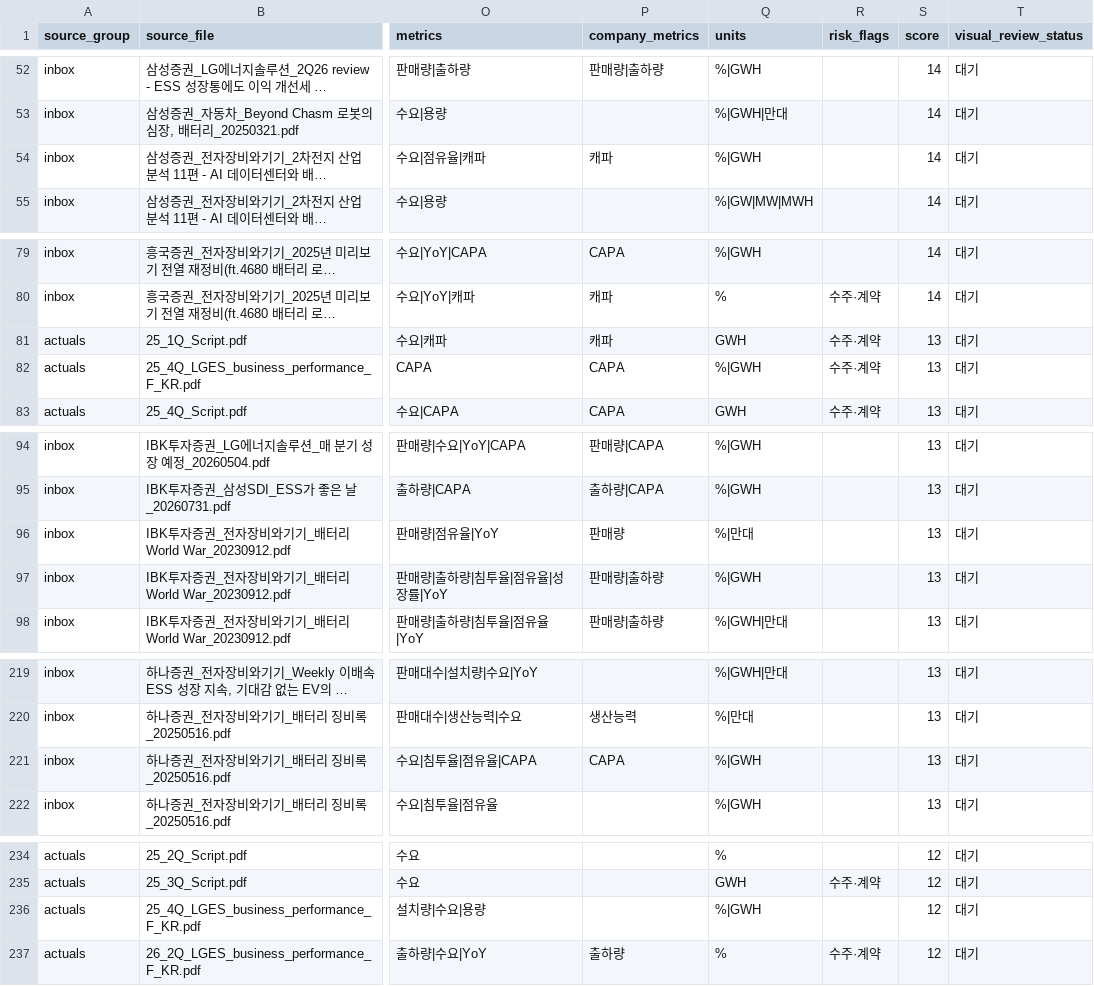
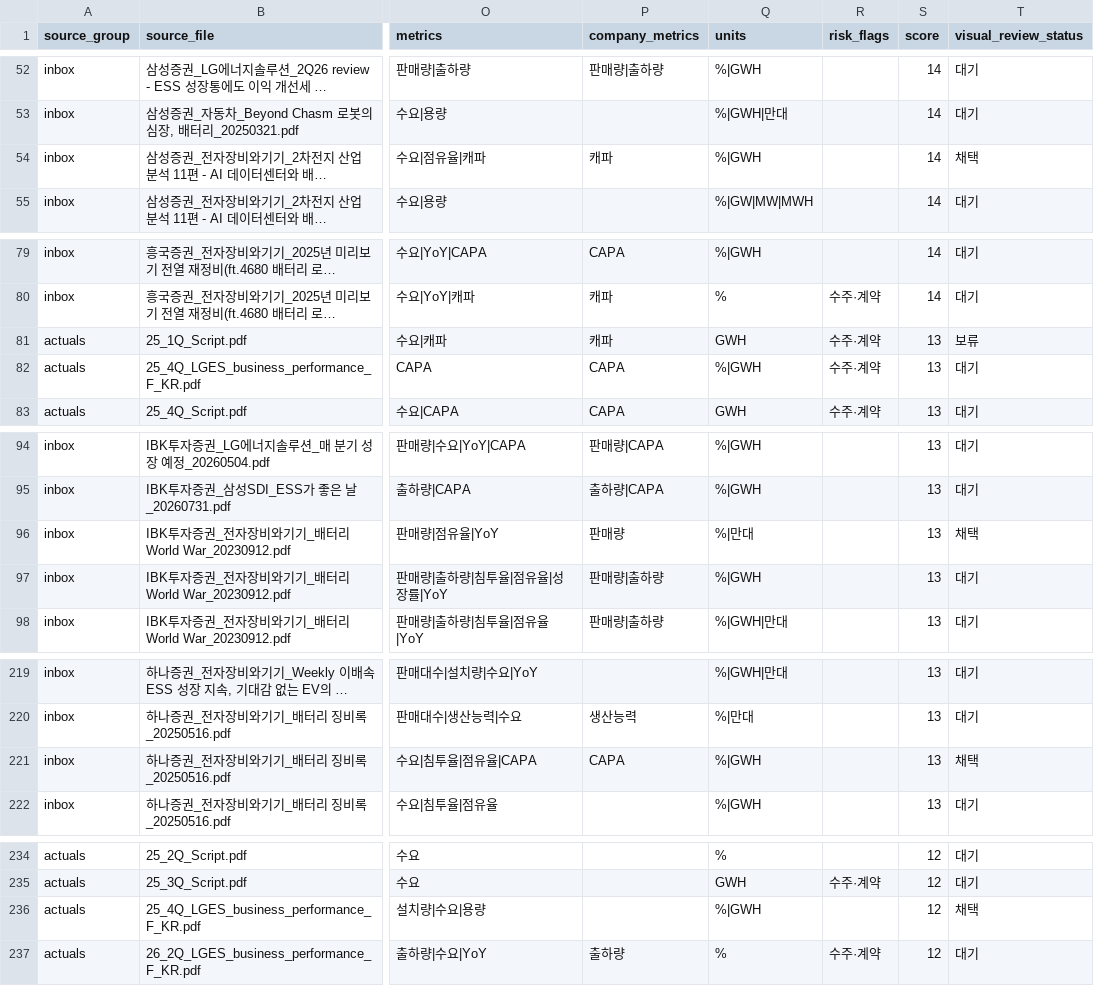
Before and after one commit to Jayk-resonance/K-battery-financials, a CSV file: projects/market-data/backfill_candidates.csv, drawn as a sheet; only a part is shown, gaps mark what is left out; long unchanged cells end in …; the diff covers the shown part only; the diff names each change by its address in the sheet, - before the commit and + after, or states it on an @@ line.

```diff
--- a/projects/market-data/backfill_candidates.csv
+++ b/projects/market-data/backfill_candidates.csv
-T54 (visual_review_status): 대기
+T54 (visual_review_status): 채택
-T81 (visual_review_status): 대기
+T81 (visual_review_status): 보류
-T96 (visual_review_status): 대기
+T96 (visual_review_status): 채택
-T221 (visual_review_status): 대기
+T221 (visual_review_status): 채택
-T236 (visual_review_status): 대기
+T236 (visual_review_status): 채택
```
Also changed, not shown: 10 edited cells elsewhere in this file, 16 other files.
